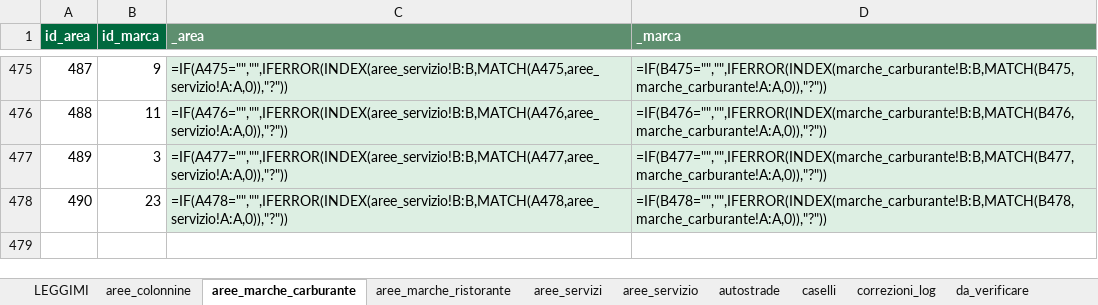
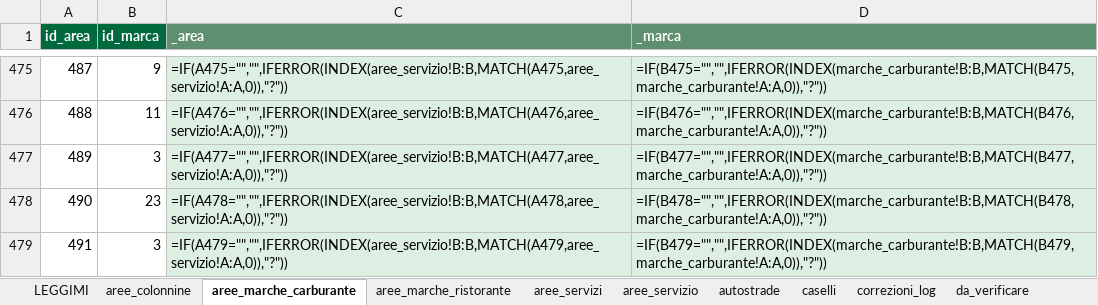
Before and after one commit to csantacroce/iviaggi-dati, an Excel workbook: source/dati.xlsx, sheet aree_marche_carburante, drawn as a sheet; only a part is shown, gaps mark what is left out; values as stored, in another font and other column widths than the file's, no borders; formulas without a stored value are shown as written; the diff names each change by its address in the sheet, - before the commit and + after, or states it on an @@ line.

```diff
--- a/source/dati.xlsx (sheet aree_marche_carburante)
+++ b/source/dati.xlsx (sheet aree_marche_carburante)
+row 479: 491 | 3 | =IF(A479="","",IFERROR(INDEX(aree_servizio!B:B,MATCH(A479,aree_servizio!A:A,0)),"?")) | =IF(B479="","",IFERROR(INDEX(marche_carburante!B:B,MATCH(B479,marche_carburante!A:A,0)),"?"))
```
Also changed, not shown: sheet correzioni_log, sheet aree_servizio, sheet aree_servizi, sheet impianti_ministero, sheet da_verificare, 4 other files.
